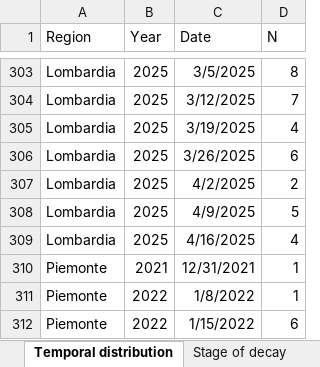
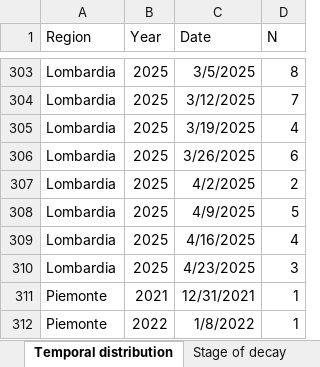
Before and after one commit to IZSAM-StatGIS/ReportPSA, an Excel workbook: Download/Focus_Positives_ZR.xlsx, sheet Temporal distribution, drawn as a sheet; only a part is shown, gaps mark what is left out; the shorter side is filled out with more unchanged rows; values as stored, in another font and other column widths than the file's, no borders; the diff names each change by its address in the sheet, - before the commit and + after, or states it on an @@ line.

```diff
--- a/Download/Focus_Positives_ZR.xlsx (sheet Temporal distribution)
+++ b/Download/Focus_Positives_ZR.xlsx (sheet Temporal distribution)
+row 310: Lombardia | 2025 | 4/23/2025 | 3
```
Also changed, not shown: sheet Age class and gender, sheet Stage of decay, Download/CasiControlli_ZP.xlsx, Download/CasiControlli_ZR.xlsx, 28 other files.
